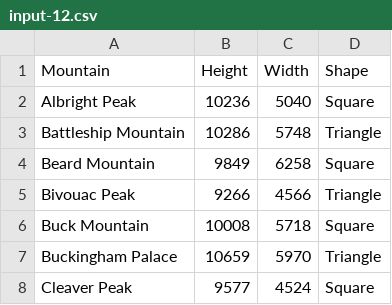
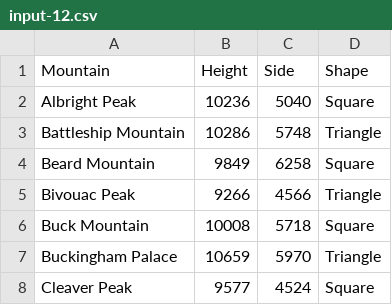
Before and after one commit to RobinRH/RobinRH.github.io, a CSV file: day12-teto/input-12.csv, drawn as a sheet; only a part is shown.

Commit message:
Update input-12.csv

```diff
--- a/day12-teto/input-12.csv
+++ b/day12-teto/input-12.csv
@@ -1,2 +1,2 @@
-Mountain,Height,Width,Shape
+Mountain,Height,Side,Shape
 Albright Peak,10236,5040,Square
```
